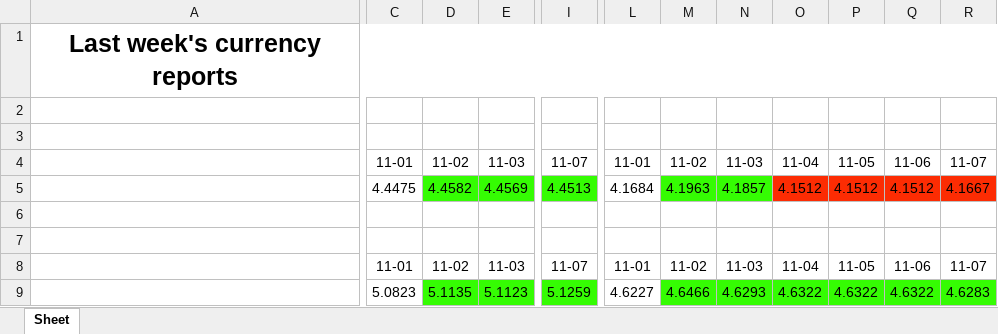
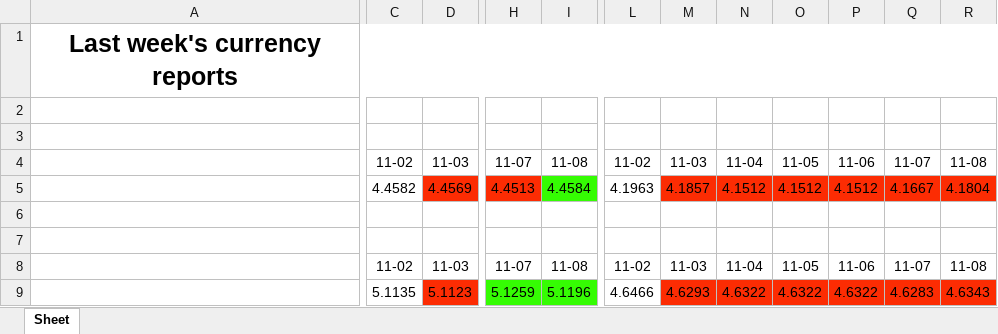
Before and after one commit to Ravs0nek/Currency-report-sent-by-e-mail, an Excel workbook: CurrencyData.xlsx, sheet Sheet, drawn as a sheet; only a part is shown, gaps mark what is left out; values as stored, in another font and other column widths than the file's, no borders; removed rows and columns are numbered as before the commit, all else as after; the diff names each change by its address in the sheet, - before the commit and + after, or states it on an @@ line.

```diff
--- a/CurrencyData.xlsx (sheet Sheet)
+++ b/CurrencyData.xlsx (sheet Sheet)
-column C, rows 4-9: 11-01 | 4.4475 |  |  | 11-01 | 5.0823
+column I, rows 4-9: 11-08 | 4.4584 |  |  | 11-08 | 5.1196
-column L, rows 4-9: 11-01 | 4.1684 |  |  | 11-01 | 4.6227
+column R, rows 4-9: 11-08 | 4.1804 |  |  | 11-08 | 4.6343
-C5 fill: #35FC03
+C5 fill: none
-D5 fill: #35FC03
+D5 fill: #FC2C03
-H5 fill: #35FC03
+H5 fill: #FC2C03
-L5 fill: #35FC03
+L5 fill: none
-M5 fill: #35FC03
+M5 fill: #FC2C03
-C9 fill: #35FC03
+C9 fill: none
-D9 fill: #35FC03
+D9 fill: #FC2C03
-L9 fill: #35FC03
+L9 fill: none
-M9:Q9 fill: #35FC03
+M9:Q9 fill: #FC2C03
```
